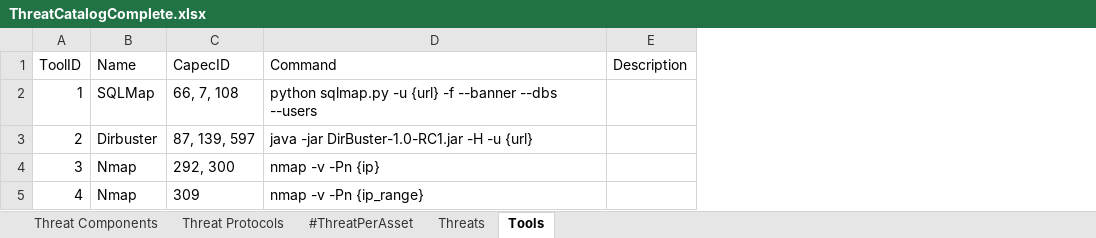
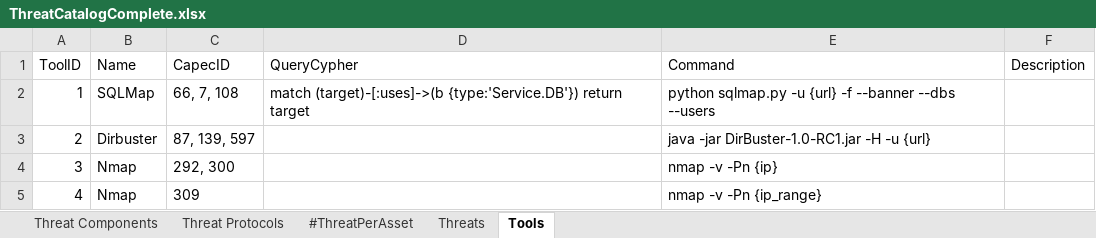
Before and after one commit to fefox97/AutomaticAttackPlanGenerator, an Excel workbook: apps/static/assets/dbs/ThreatCatalogComplete.xlsx, sheet Tools, drawn as a sheet; values as stored, in another font and other column widths than the file's, no borders; table styles not drawn; the diff names each change by its address in the sheet, - before the commit and + after, or states it on an @@ line.

Commit message:
Modificata implementazione di macm-detail: la threat description deve essere per ciascun attacco e non per componente, perchè i threat cambiano

```diff
--- a/apps/static/assets/dbs/ThreatCatalogComplete.xlsx (sheet Tools)
+++ b/apps/static/assets/dbs/ThreatCatalogComplete.xlsx (sheet Tools)
+column D (QueryCypher), row 2: match (target)-[:uses]->(b {type:'Service.DB'}) return target
```
Also changed, not shown: 5 other files.
